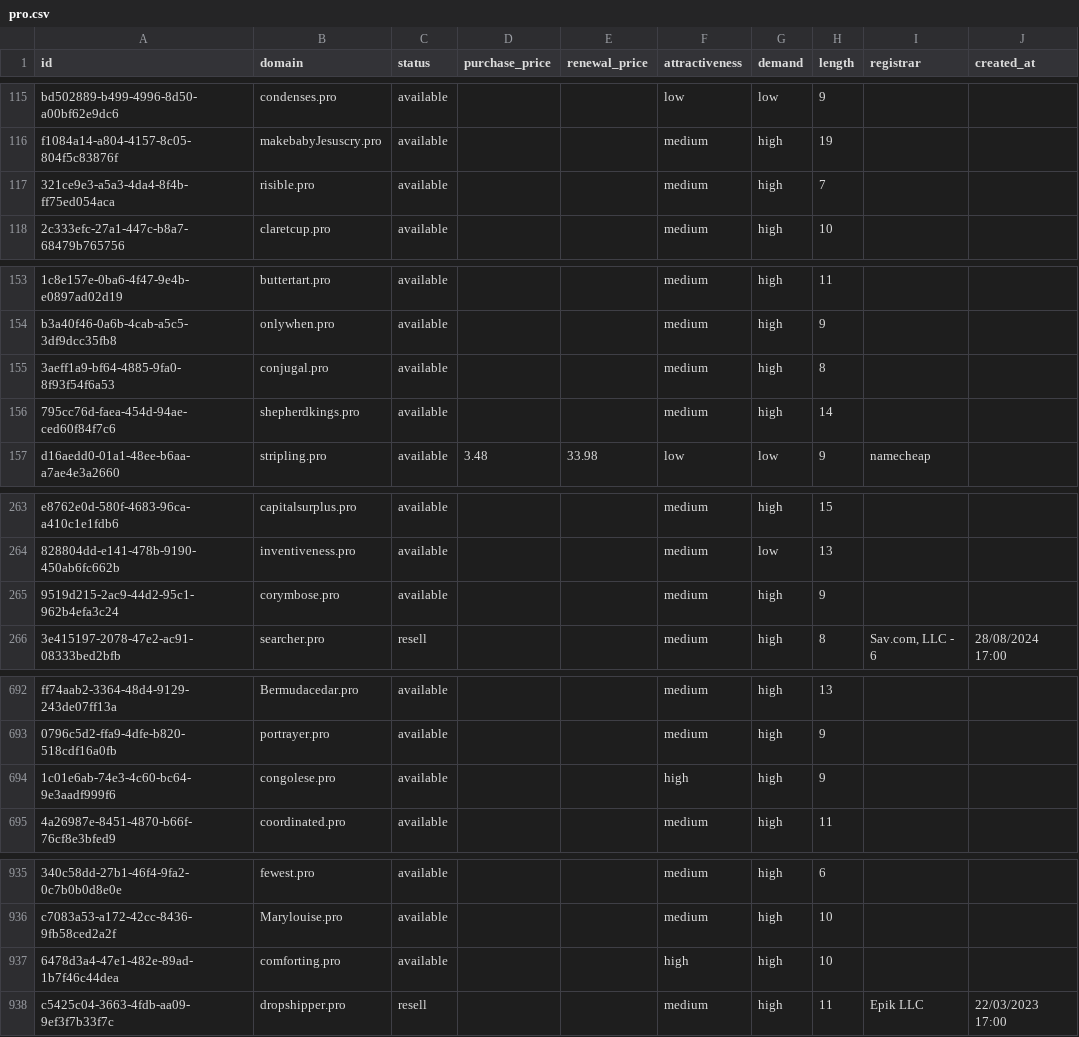
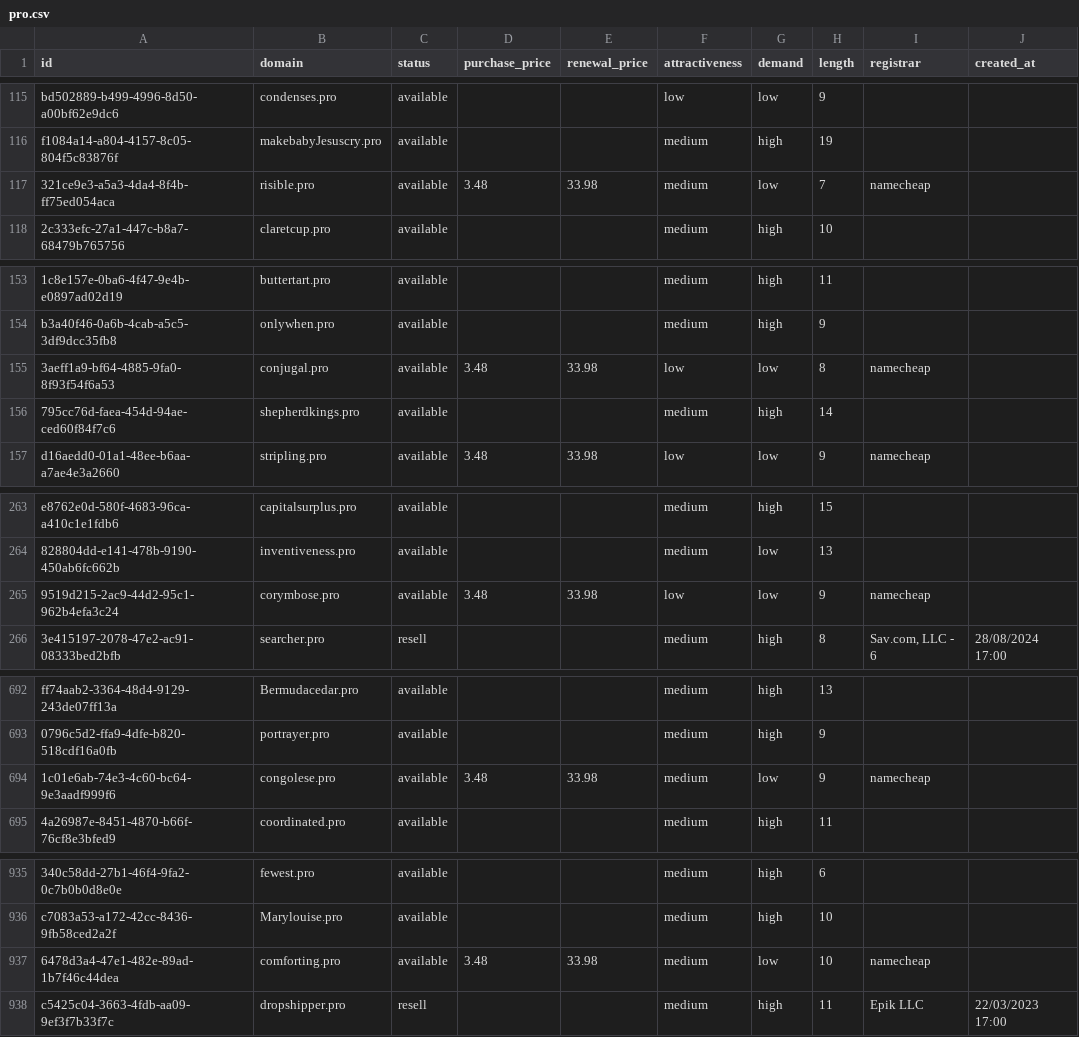
Before and after one commit to UniqueDomains/pro-oneword-domains, a CSV file: pro.csv, drawn as a sheet; only a part is shown, gaps mark what is left out; the diff covers the shown part only; the diff names each change by its address in the sheet, - before the commit and + after, or states it on an @@ line.

Commit message:
Domains update

```diff
--- a/pro.csv
+++ b/pro.csv
-D117 (purchase_price): (empty)
+D117 (purchase_price): 3.48
-E117 (renewal_price): (empty)
+E117 (renewal_price): 33.98
-G117 (demand): high
+G117 (demand): low
-I117 (registrar): (empty)
+I117 (registrar): namecheap
-D155 (purchase_price): (empty)
+D155 (purchase_price): 3.48
-E155 (renewal_price): (empty)
+E155 (renewal_price): 33.98
-F155 (attractiveness): medium
+F155 (attractiveness): low
-G155 (demand): high
+G155 (demand): low
-I155 (registrar): (empty)
+I155 (registrar): namecheap
-D265 (purchase_price): (empty)
+D265 (purchase_price): 3.48
-E265 (renewal_price): (empty)
+E265 (renewal_price): 33.98
-F265 (attractiveness): medium
+F265 (attractiveness): low
-G265 (demand): high
+G265 (demand): low
-I265 (registrar): (empty)
+I265 (registrar): namecheap
-D694 (purchase_price): (empty)
+D694 (purchase_price): 3.48
-E694 (renewal_price): (empty)
+E694 (renewal_price): 33.98
-F694 (attractiveness): high
+F694 (attractiveness): medium
-G694 (demand): high
+G694 (demand): low
-I694 (registrar): (empty)
+I694 (registrar): namecheap
-D937 (purchase_price): (empty)
+D937 (purchase_price): 3.48
-E937 (renewal_price): (empty)
+E937 (renewal_price): 33.98
-F937 (attractiveness): high
+F937 (attractiveness): medium
-G937 (demand): high
+G937 (demand): low
-I937 (registrar): (empty)
+I937 (registrar): namecheap
```
Also changed, not shown: 4 edited cells elsewhere in this file, 4 other files.
